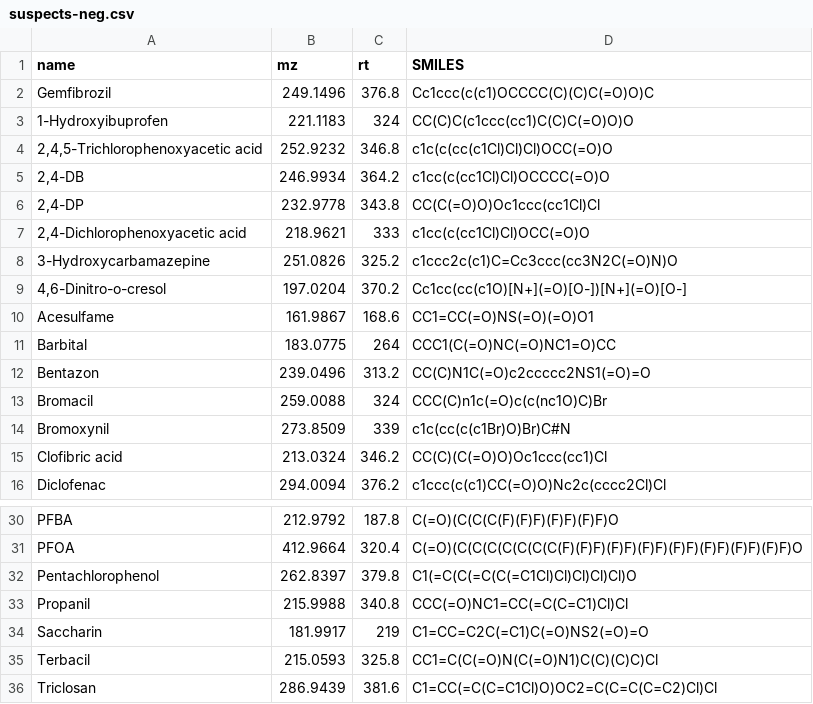
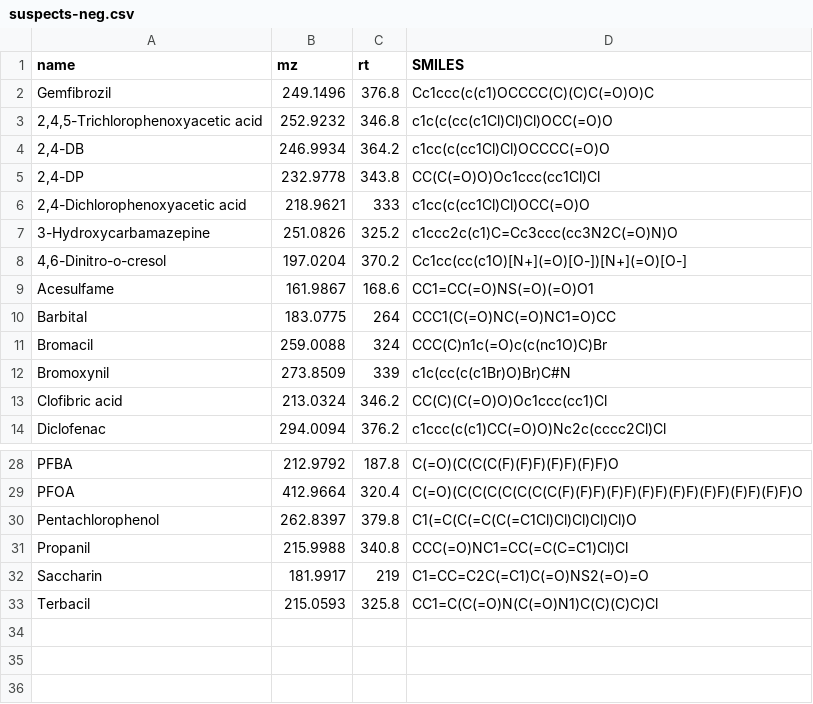
Before and after one commit to rickhelmus/patRoonData, a CSV file: data-raw/suspects-neg.csv, drawn as a sheet; only a part is shown, gaps mark what is left out.

```diff
--- a/data-raw/suspects-neg.csv
+++ b/data-raw/suspects-neg.csv
@@ -2,3 +2,2 @@ name,mz,rt,SMILES
 Gemfibrozil,249.1496,376.8,Cc1ccc(c(c1)OCCCC(C)(C)C(=O)O)C
-1-Hydroxyibuprofen,221.1183,324,CC(C)C(c1ccc(cc1)C(C)C(=O)O)O
 "2,4,5-Trichlorophenoxyacetic acid",252.9232,346.8,c1c(c(cc(c1Cl)Cl)Cl)OCC(=O)O
@@ -11,3 +10,2 @@ Acesulfame,161.9867,168.6,CC1=CC(=O)NS(=O)(=O)O1
 Barbital,183.0775,264,CCC1(C(=O)NC(=O)NC1=O)CC
-Bentazon,239.0496,313.2,CC(C)N1C(=O)c2ccccc2NS1(=O)=O
 Bromacil,259.0088,324,CCC(C)n1c(=O)c(c(nc1O)C)Br
@@ -35,2 +33 @@ Saccharin,181.9917,219,C1=CC=C2C(=C1)C(=O)NS2(=O)=O
 Terbacil,215.0593,325.8,CC1=C(C(=O)N(C(=O)N1)C(C)(C)C)Cl
-Triclosan,286.9439,381.6,C1=CC(=C(C=C1Cl)O)OC2=C(C=C(C=C2)Cl)Cl
```
Also changed, not shown: data-raw/suspects-pos.csv, 2 other files.
